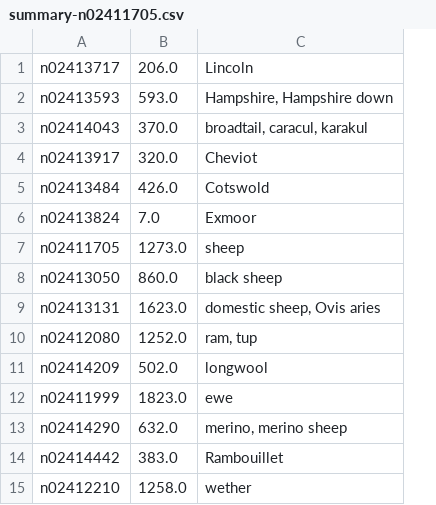
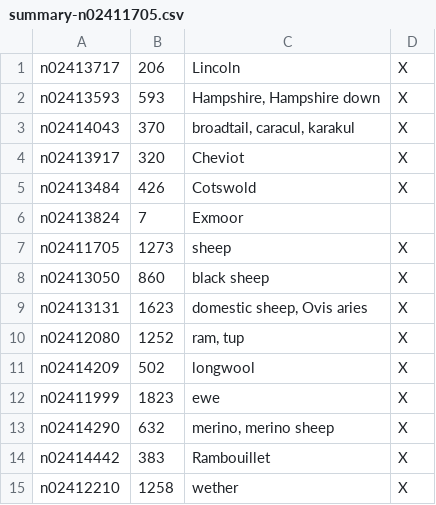
Before and after one commit to haoxi911/imagenet_utils, a CSV file: synsets/goats/summary-n02411705.csv, drawn as a sheet; removed rows and columns are numbered as before the commit, all else as after; the diff names each change by its address in the sheet, - before the commit and + after, or states it on an @@ line.

```diff
--- a/synsets/goats/summary-n02411705.csv
+++ b/synsets/goats/summary-n02411705.csv
-column B, rows 1-15: 206.0 | 593.0 | 370.0 | 320.0 | 426.0 | 7.0 | 1273.0 | 860.0 | 1623.0 | 1252.0 | 502.0 | 1823.0 | 632.0 | 383.0 | 1258.0
+column B, rows 1-15: 206 | 593 | 370 | 320 | 426 | 7 | 1273 | 860 | 1623 | 1252 | 502 | 1823 | 632 | 383 | 1258
+column D, rows 1-15: X | X | X | X | X |  | X | X | X | X | X | X | X | X | X
```
Also changed, not shown: synsets/goats/summary-n02419796.csv.
